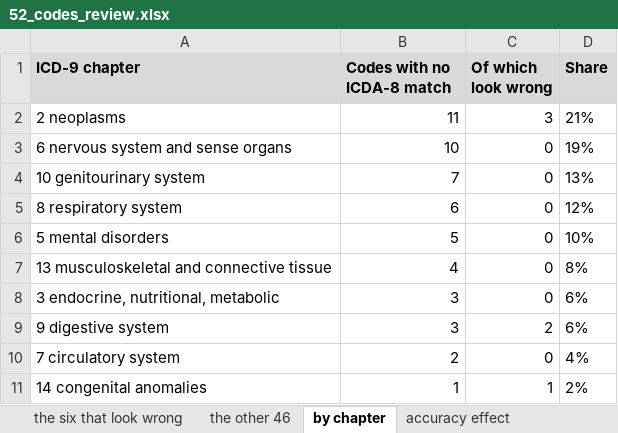
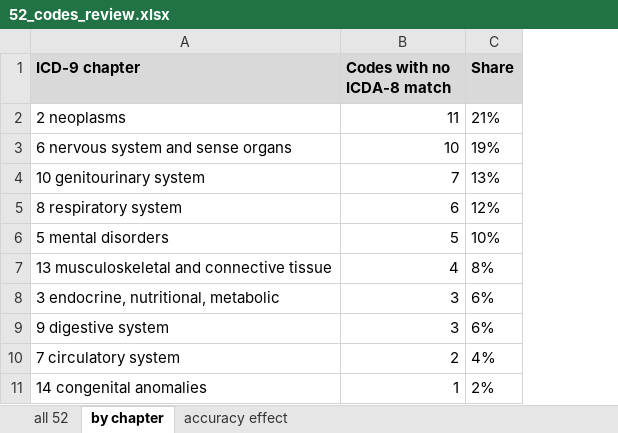
Before and after one commit to huznot/ICD-Crosswalk, an Excel workbook: results/review/52_codes_review.xlsx, sheet by chapter, drawn as a sheet; values as stored, in another font and other column widths than the file's, no borders; the diff names each change by its address in the sheet, - before the commit and + after, or states it on an @@ line.

```diff
--- a/results/review/52_codes_review.xlsx (sheet by chapter)
+++ b/results/review/52_codes_review.xlsx (sheet by chapter)
-sheet tab: the six that look wrong
+sheet tab: all 52
-sheet tab: the other 46
-column C (Of which look wrong), rows 2-11: 3 | 0 | 0 | 0 | 0 | 0 | 0 | 2 | 0 | 1
```
Also changed, not shown: sheet all 52, sheet accuracy effect, 6 other files.
